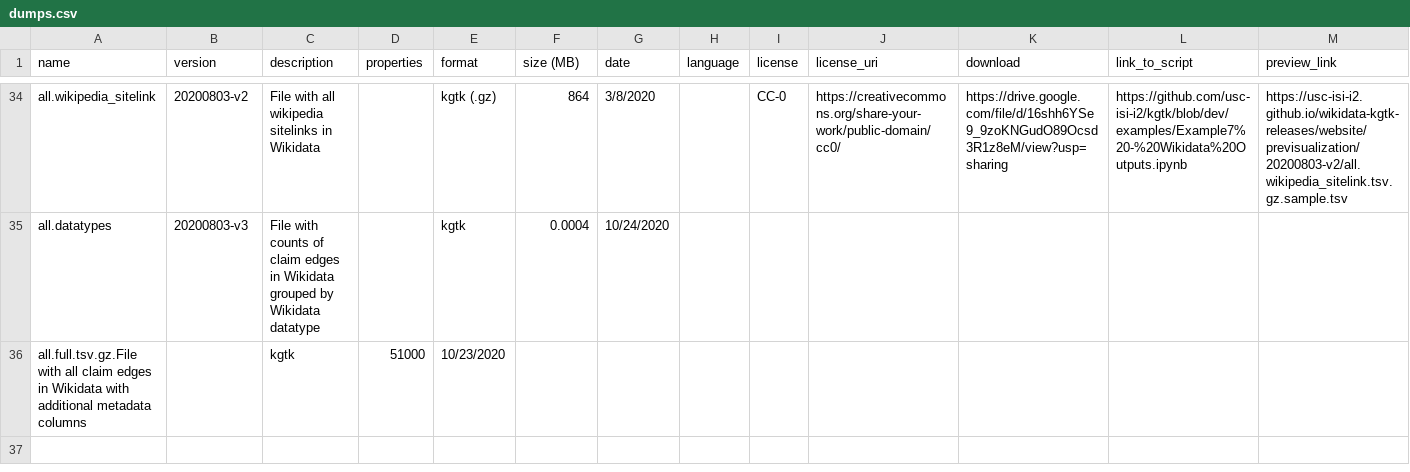
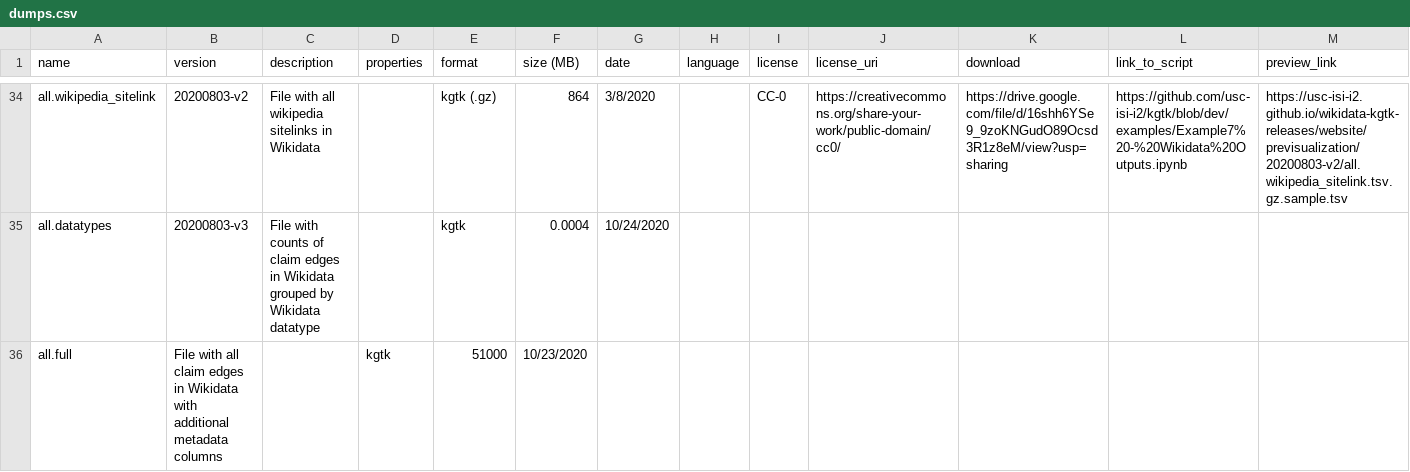
Before and after one commit to usc-isi-i2/wikidata-kgtk-releases, a CSV file: dumps.csv, drawn as a sheet; only a part is shown, gaps mark what is left out; removed rows and columns are numbered as before the commit, all else as after; rows hold the shown columns only; the diff names each change by its address in the sheet, - before the commit and + after, or states it on an @@ line.

Commit message:
Update dumps.csv

```diff
--- a/dumps.csv
+++ b/dumps.csv
-row 36: all.full.tsv.gz.File with all claim edges in Wikidata with additional metadata columns |  | kgtk | 51000 | 10/23/2020
+row 36: all.full | File with all claim edges in Wikidata with additional metadata columns |  | kgtk | 51000 | 10/23/2020
```
